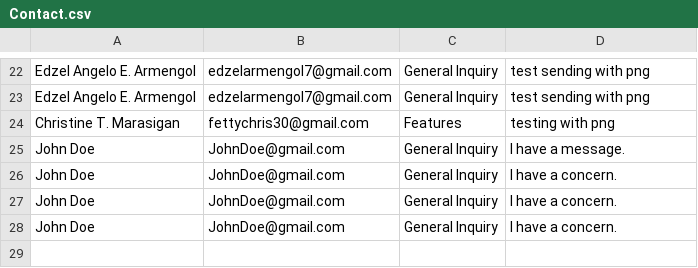
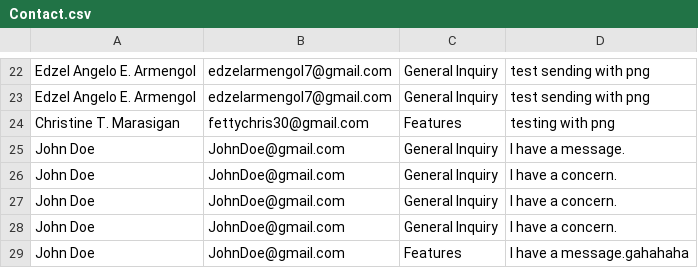
Before and after one commit to iEdzel7/LigtasBanko, a CSV file: Contact.csv, drawn as a sheet; only a part is shown, gaps mark what is left out.

```diff
--- a/Contact.csv
+++ b/Contact.csv
@@ -28 +28,2 @@ John Doe,JohnDoe@gmail.com,General Inquiry,I have a concern.
 John Doe,JohnDoe@gmail.com,General Inquiry,I have a concern.
+John Doe,JohnDoe@gmail.com,Features,I have a message.gahahaha
```
Also changed, not shown: Reports.csv, 8 other files.
